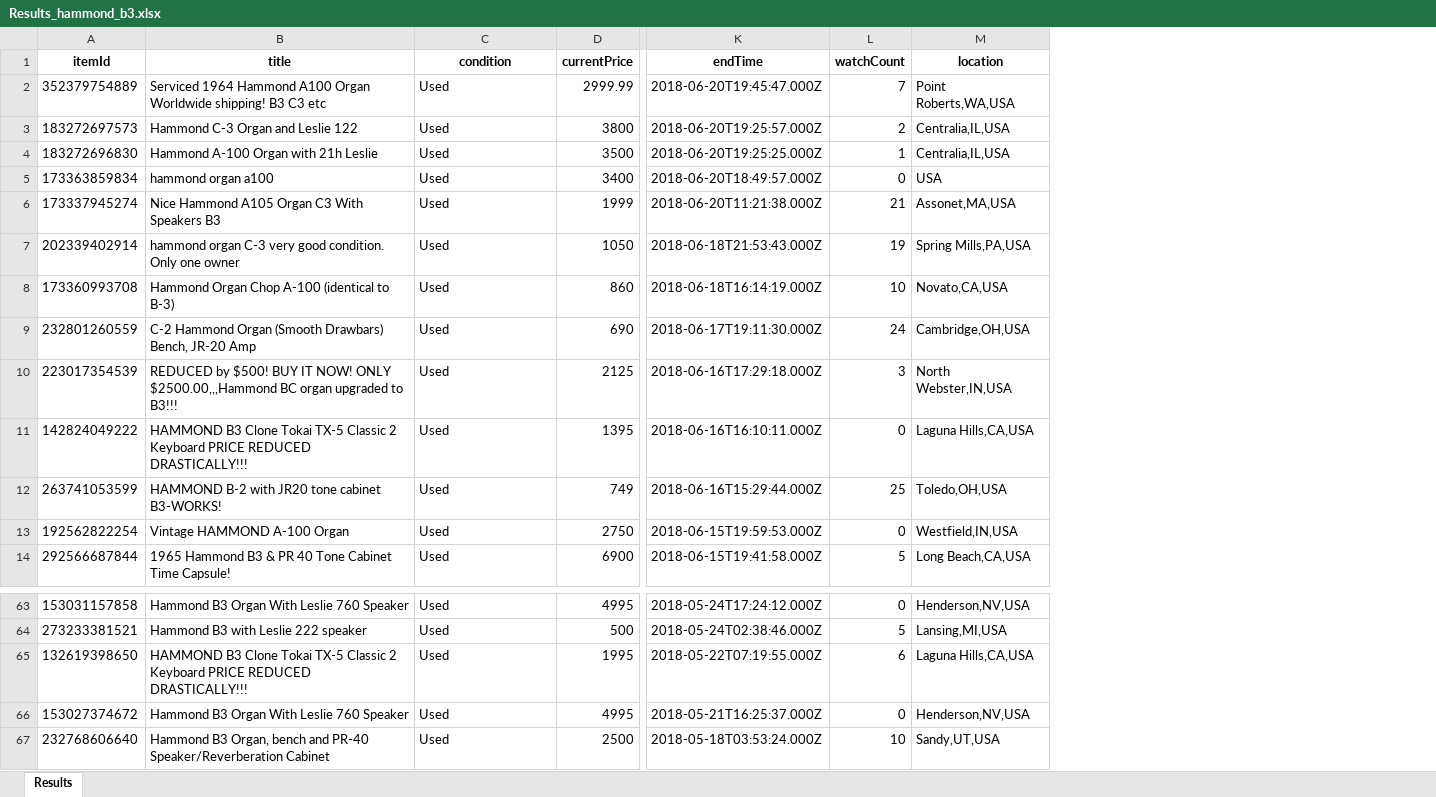
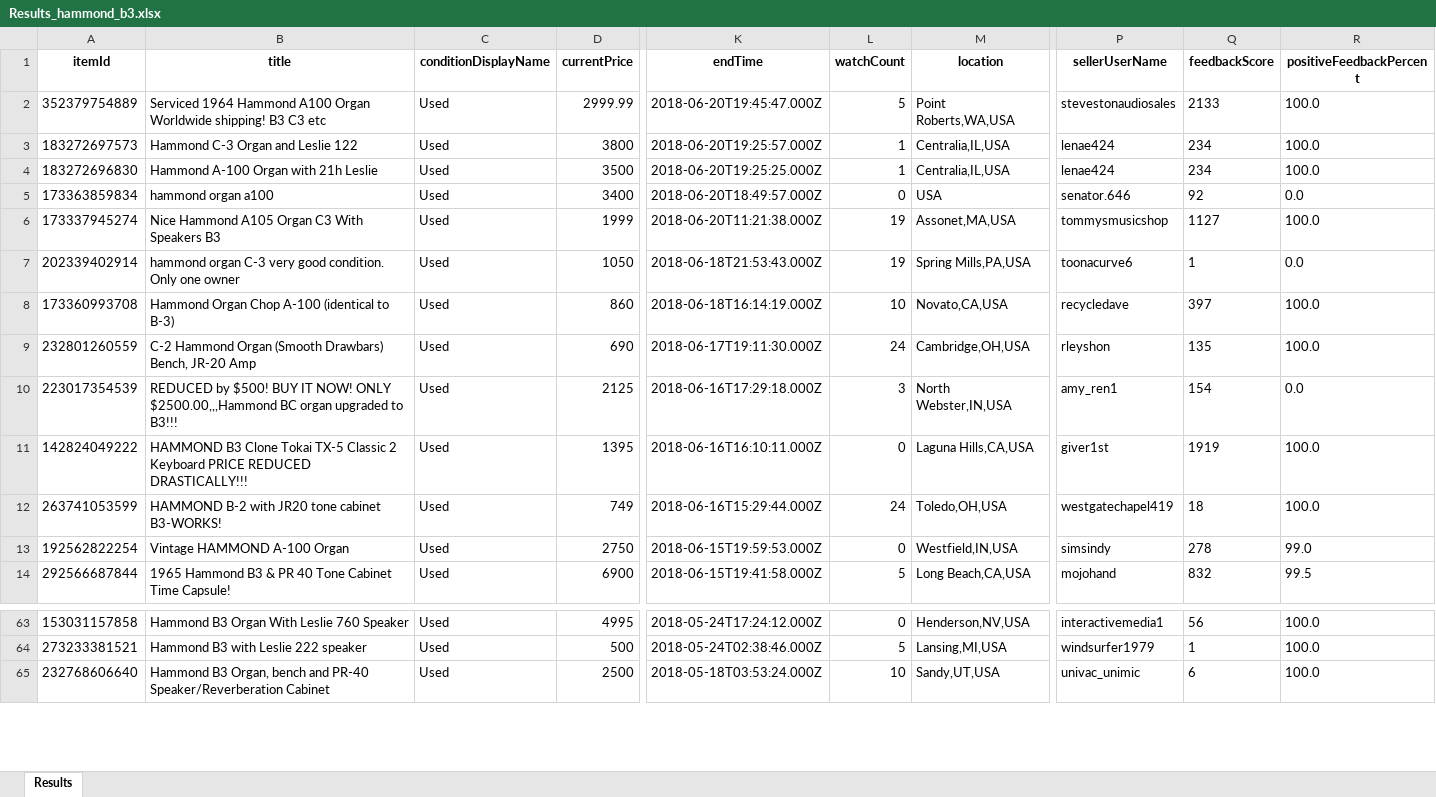
Before and after one commit to jsl12/Ebay, an Excel workbook: Results_hammond_b3.xlsx, sheet Results, drawn as a sheet; only a part is shown, gaps mark what is left out; values as stored, in another font and other column widths than the file's, no borders; removed rows and columns are numbered as before the commit, all else as after; rows hold the shown columns only; the diff names each change by its address in the sheet, - before the commit and + after, or states it on an @@ line.

Commit message:
Add seller info to query
New WebQueryResult.xml in Save folder. I used the .xlsm file to figure out how to add the outputselector to get the extra seller info

```diff
--- a/Results_hammond_b3.xlsx (sheet Results)
+++ b/Results_hammond_b3.xlsx (sheet Results)
+column P (sellerUserName), rows 2-14: stevestonaudiosales | lenae424 | lenae424 | senator.646 | tommysmusicshop | toonacurve6 | recycledave | rleyshon | amy_ren1 | giver1st | westgatechapel419 | simsindy | mojohand; rows 63-65: interactivemedia1 | windsurfer1979 | univac_unimic
+column Q (feedbackScore), rows 2-14: 2133 | 234 | 234 | 92 | 1127 | 1 | 397 | 135 | 154 | 1919 | 18 | 278 | 832; rows 63-65: 56 | 1 | 6
+column R (positiveFeedbackPercent), rows 2-14: 100.0 | 100.0 | 100.0 | 0.0 | 100.0 | 0.0 | 100.0 | 100.0 | 0.0 | 100.0 | 100.0 | 99.0 | 99.5; rows 63-65: all 100.0
-C1: condition
+C1: conditionDisplayName
-L2 (watchCount): 7
+L2 (watchCount): 5
-L3 (watchCount): 2
+L3 (watchCount): 1
-L6 (watchCount): 21
+L6 (watchCount): 19
-L12 (watchCount): 25
+L12 (watchCount): 24
-row 65: 132619398650 | HAMMOND B3 Clone Tokai TX-5 Classic 2 Keyboard PRICE REDUCED DRASTICALLY!!! | Used | 1995 | 2018-05-22T07:19:55.000Z | 6 | Laguna Hills,CA,USA
-row 66: 153027374672 | Hammond B3 Organ With Leslie 760 Speaker | Used | 4995 | 2018-05-21T16:25:37.000Z | 0 | Henderson,NV,USA
```
Also changed, not shown: save/findCompletedItems.xlsm, 4 other files.
